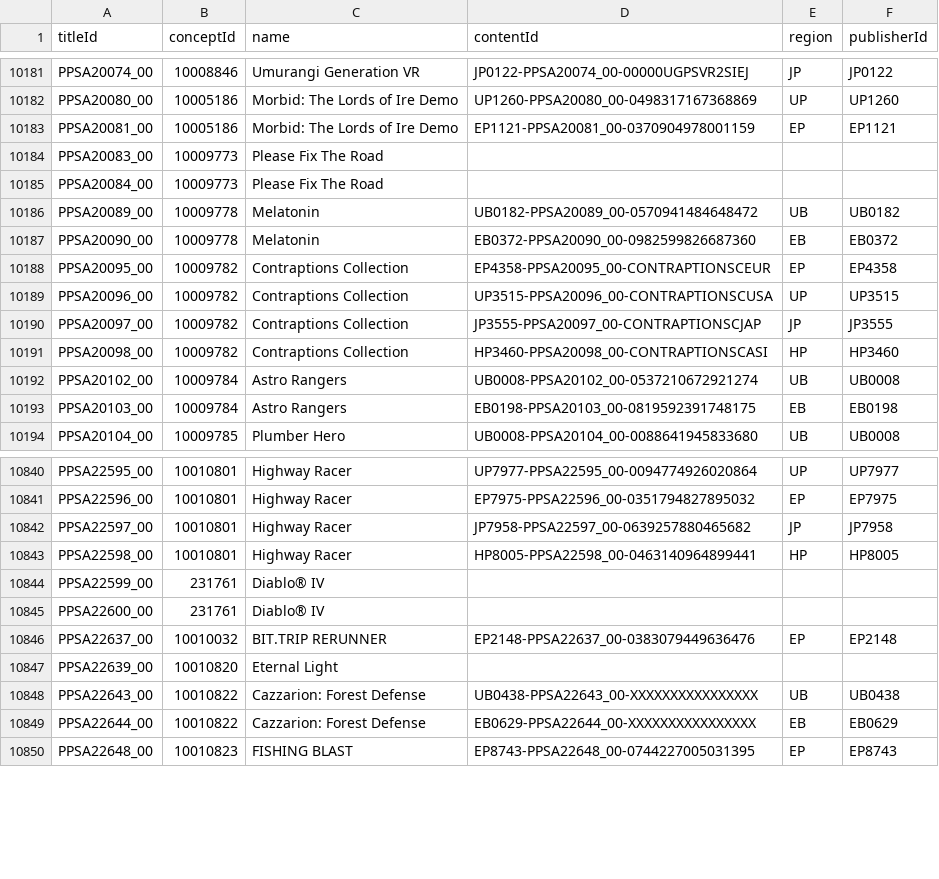
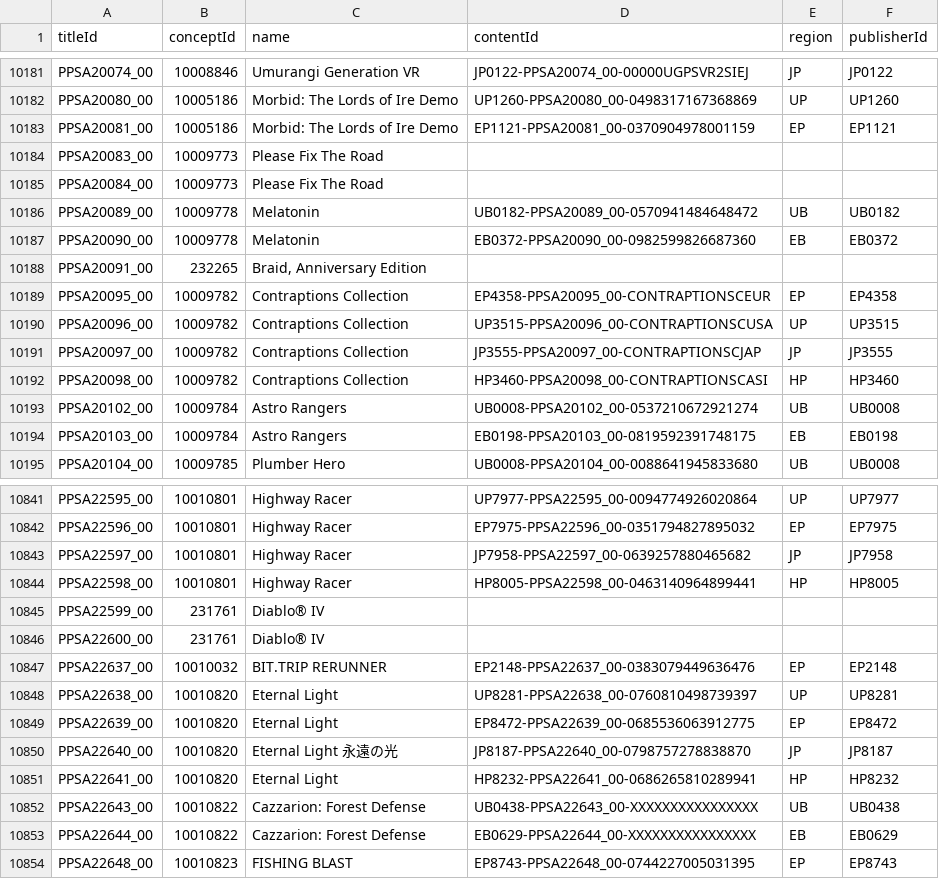
Before and after one commit to andshrew/PlayStation-Titles, a TSV file: PS5_Titles.tsv, drawn as a sheet; only a part is shown, gaps mark what is left out.

Commit message:
Refreshed title data

```diff
--- a/PS5_Titles.tsv
+++ b/PS5_Titles.tsv
@@ -10187,2 +10187,3 @@ PPSA20089_00	10009778	Melatonin	UB0182-PPSA20089_00-0570941484648472	UB	UB0182
 PPSA20090_00	10009778	Melatonin	EB0372-PPSA20090_00-0982599826687360	EB	EB0372
+PPSA20091_00	232265	Braid, Anniversary Edition			
 PPSA20095_00	10009782	Contraptions Collection	EP4358-PPSA20095_00-CONTRAPTIONSCEUR	EP	EP4358
@@ -10846,3 +10847,6 @@ PPSA22600_00	231761	Diablo® IV
 PPSA22637_00	10010032	BIT.TRIP RERUNNER	EP2148-PPSA22637_00-0383079449636476	EP	EP2148
-PPSA22639_00	10010820	Eternal Light			
+PPSA22638_00	10010820	Eternal Light	UP8281-PPSA22638_00-0760810498739397	UP	UP8281
+PPSA22639_00	10010820	Eternal Light	EP8472-PPSA22639_00-0685536063912775	EP	EP8472
+PPSA22640_00	10010820	Eternal Light 永遠の光	JP8187-PPSA22640_00-0798757278838870	JP	JP8187
+PPSA22641_00	10010820	Eternal Light	HP8232-PPSA22641_00-0686265810289941	HP	HP8232
 PPSA22643_00	10010822	Cazzarion: Forest Defense	UB0438-PPSA22643_00-XXXXXXXXXXXXXXXX	UB	UB0438
```
Also changed, not shown: PS5_Titles_by_Concept.tsv, PS5_Titles_by_Name.tsv, 29 other files.
